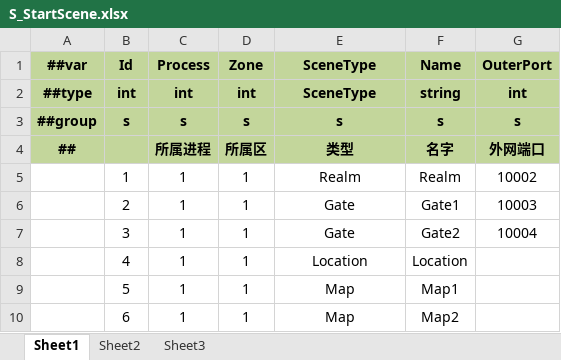
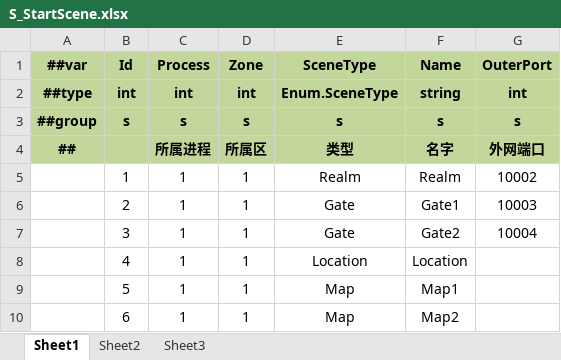
Before and after one commit to Gasskin/ET, an Excel workbook: LuBan/Datas/Server/S_StartScene.xlsx, sheet Sheet1, drawn as a sheet; values as stored, in another font and other column widths than the file's, no borders; the diff names each change by its address in the sheet, - before the commit and + after, or states it on an @@ line.

```diff
--- a/LuBan/Datas/Server/S_StartScene.xlsx (sheet Sheet1)
+++ b/LuBan/Datas/Server/S_StartScene.xlsx (sheet Sheet1)
-E2 (SceneType): SceneType
+E2 (SceneType): Enum.SceneType
```
Also changed, not shown: LuBan/Datas/__tables__.xlsx, 5 other files.
